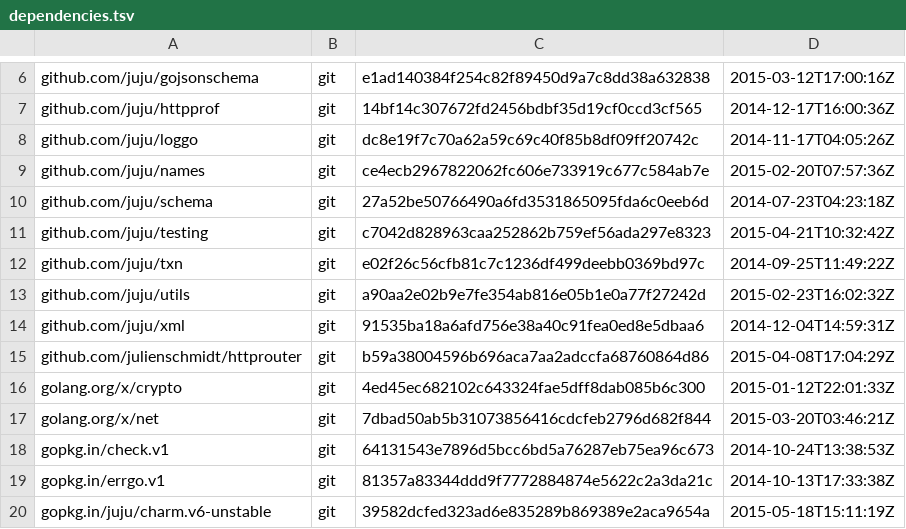
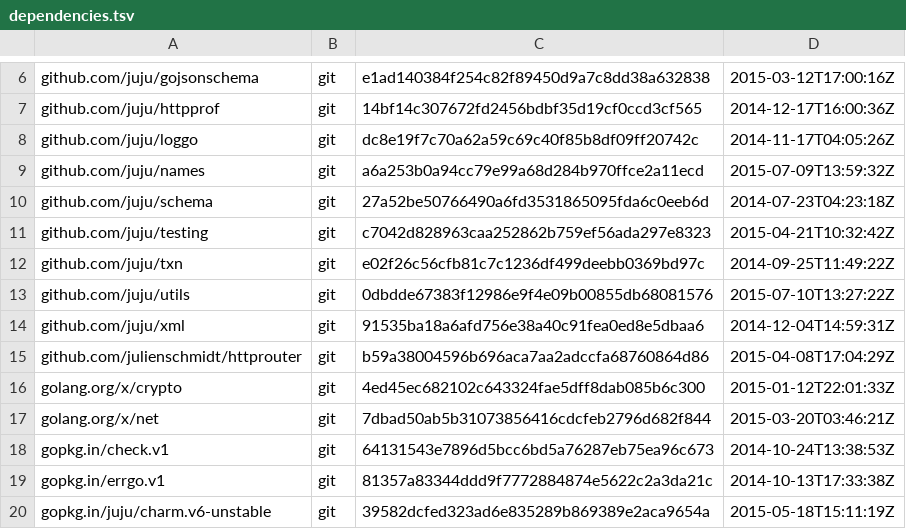
Before and after one commit to natefinch/npf, a TSV file: dependencies.tsv, drawn as a sheet; only a part is shown, gaps mark what is left out.

Commit message:
Update the names and utils dependencies.

```diff
--- a/dependencies.tsv
+++ b/dependencies.tsv
@@ -8,3 +8,3 @@ github.com/juju/httpprof	git	14bf14c307672fd2456bdbf35d19cf0ccd3cf565	2014-12-17
 github.com/juju/loggo	git	dc8e19f7c70a62a59c69c40f85b8df09ff20742c	2014-11-17T04:05:26Z
-github.com/juju/names	git	ce4ecb2967822062fc606e733919c677c584ab7e	2015-02-20T07:57:36Z
+github.com/juju/names	git	a6a253b0a94cc79e99a68d284b970ffce2a11ecd	2015-07-09T13:59:32Z
 github.com/juju/schema	git	27a52be50766490a6fd3531865095fda6c0eeb6d	2014-07-23T04:23:18Z
@@ -12,3 +12,3 @@ github.com/juju/testing	git	c7042d828963caa252862b759ef56ada297e8323	2015-04-21T
 github.com/juju/txn	git	e02f26c56cfb81c7c1236df499deebb0369bd97c	2014-09-25T11:49:22Z
-github.com/juju/utils	git	a90aa2e02b9e7fe354ab816e05b1e0a77f27242d	2015-02-23T16:02:32Z
+github.com/juju/utils	git	0dbdde67383f12986e9f4e09b00855db68081576	2015-07-10T13:27:22Z
 github.com/juju/xml	git	91535ba18a6afd756e38a40c91fea0ed8e5dbaa6	2014-12-04T14:59:31Z
```
